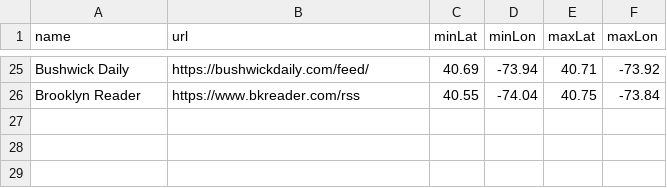
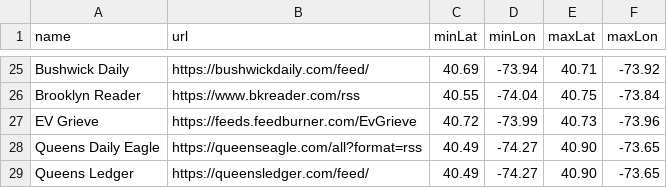
Before and after one commit to ndemarchis/mapping-news, a CSV file: public/feeds/feeds.csv, drawn as a sheet; only a part is shown, gaps mark what is left out; the diff names each change by its address in the sheet, - before the commit and + after, or states it on an @@ line.

```diff
--- a/public/feeds/feeds.csv
+++ b/public/feeds/feeds.csv
+row 27: EV Grieve | https://feeds.feedburner.com/EvGrieve | 40.72 | -73.99 | 40.73 | -73.96
+row 28: Queens Daily Eagle | https://queenseagle.com/all?format=rss | 40.49 | -74.27 | 40.90 | -73.65
+row 29: Queens Ledger | https://queensledger.com/feed/ | 40.49 | -74.27 | 40.90 | -73.65
```
Also changed, not shown: 1 other file.
